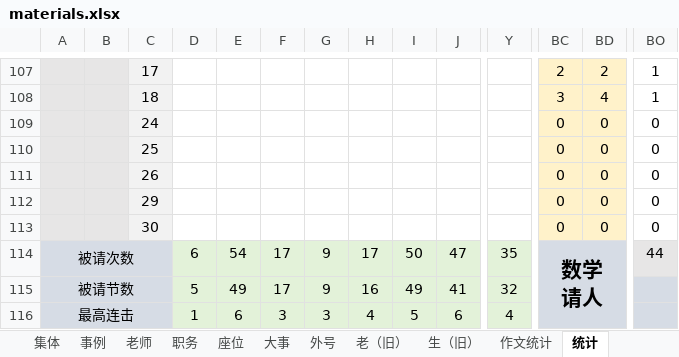
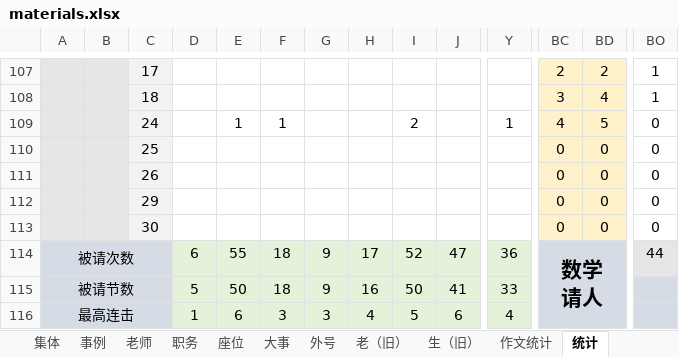
Before and after one commit to dsywy1698/dsywy1698.github.io, an Excel workbook: c/materials.xlsx, sheet 统计, drawn as a sheet; only a part is shown, gaps mark what is left out; values as stored, in another font and other column widths than the file's, no borders; conditional formats not drawn; removed rows and columns are numbered as before the commit, all else as after; rows hold the shown columns only; the diff names each change by its address in the sheet, - before the commit and + after, or states it on an @@ line.

```diff
--- a/c/materials.xlsx (sheet 统计)
+++ b/c/materials.xlsx (sheet 统计)
-row 109:  |  | 24 |  |  |  |  |  |  |  |  | 0 | 0 | 0
+row 109:  |  | 24 |  | 1 | 1 |  |  | 2 |  | 1 | 4 | 5 | 0
-E114: 54
+E114: 55
-F114:F115: 17
+F114:F115: 18
-I114: 50
+I114: 52
-Y114: 35
+Y114: 36
-E115: 49
+E115: 50
-I115: 49
+I115: 50
-Y115: 32
+Y115: 33
```
Also changed, not shown: 3 other files.
